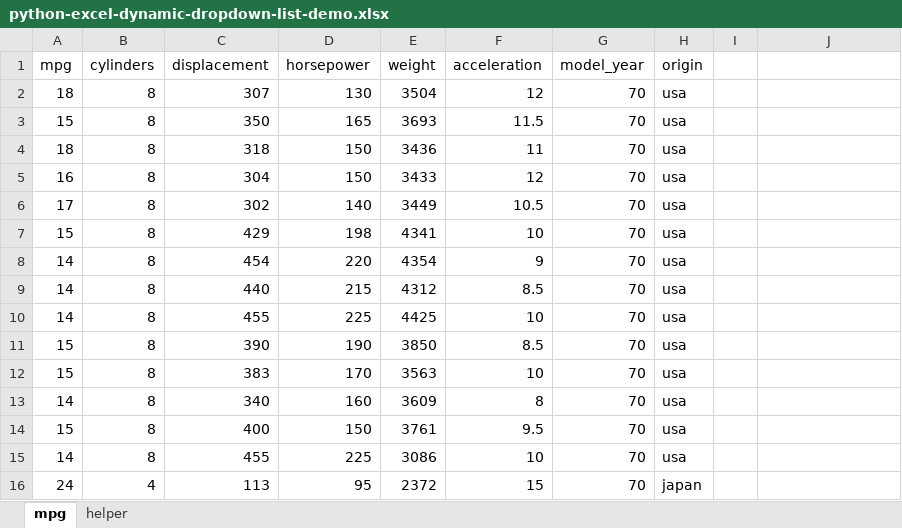
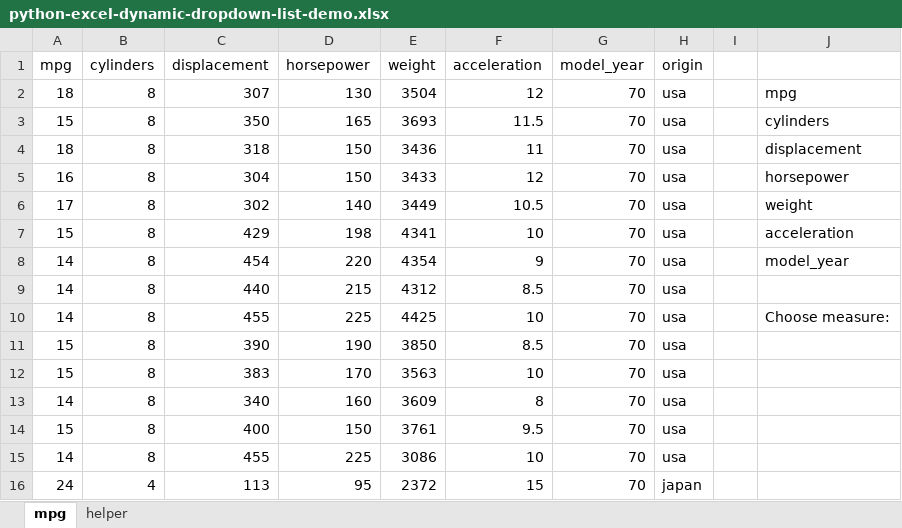
Before and after one commit to summerofgeorge/blog-files, an Excel workbook: python-excel-dynamic-dropdown-list-demo.xlsx, sheet mpg, drawn as a sheet; only a part is shown; values as stored, in another font and other column widths than the file's, no cell formats; table styles not drawn; the diff names each change by its address in the sheet, - before the commit and + after, or states it on an @@ line.

```diff
--- a/python-excel-dynamic-dropdown-list-demo.xlsx (sheet mpg)
+++ b/python-excel-dynamic-dropdown-list-demo.xlsx (sheet mpg)
-J2: (empty)
+J2: mpg
-J3: (empty)
+J3: cylinders
-J4: (empty)
+J4: displacement
-J5: (empty)
+J5: horsepower
-J6: (empty)
+J6: weight
-J7: (empty)
+J7: acceleration
-J8: (empty)
+J8: model_year
-J10: (empty)
+J10: Choose measure:
```
Also changed, not shown: sheet helper, cell formats, python-in-excel-dynamic-measures-demo.xlsx.
